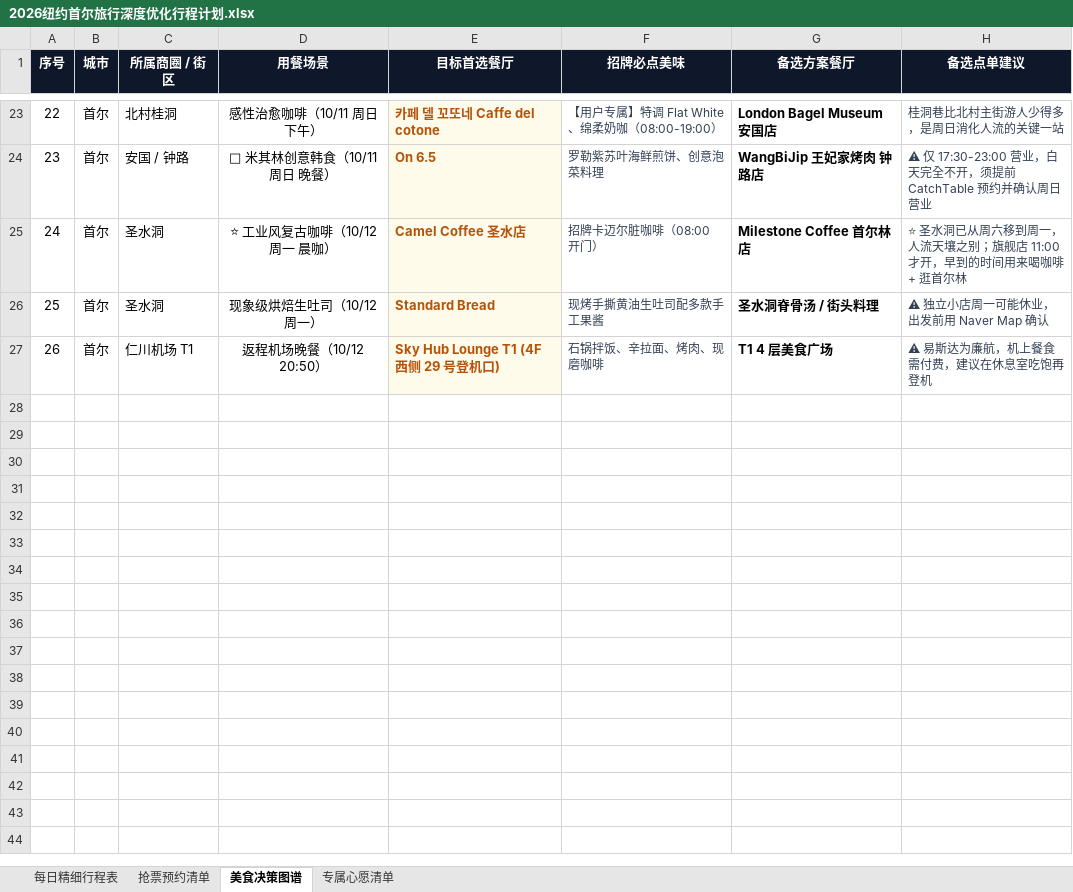
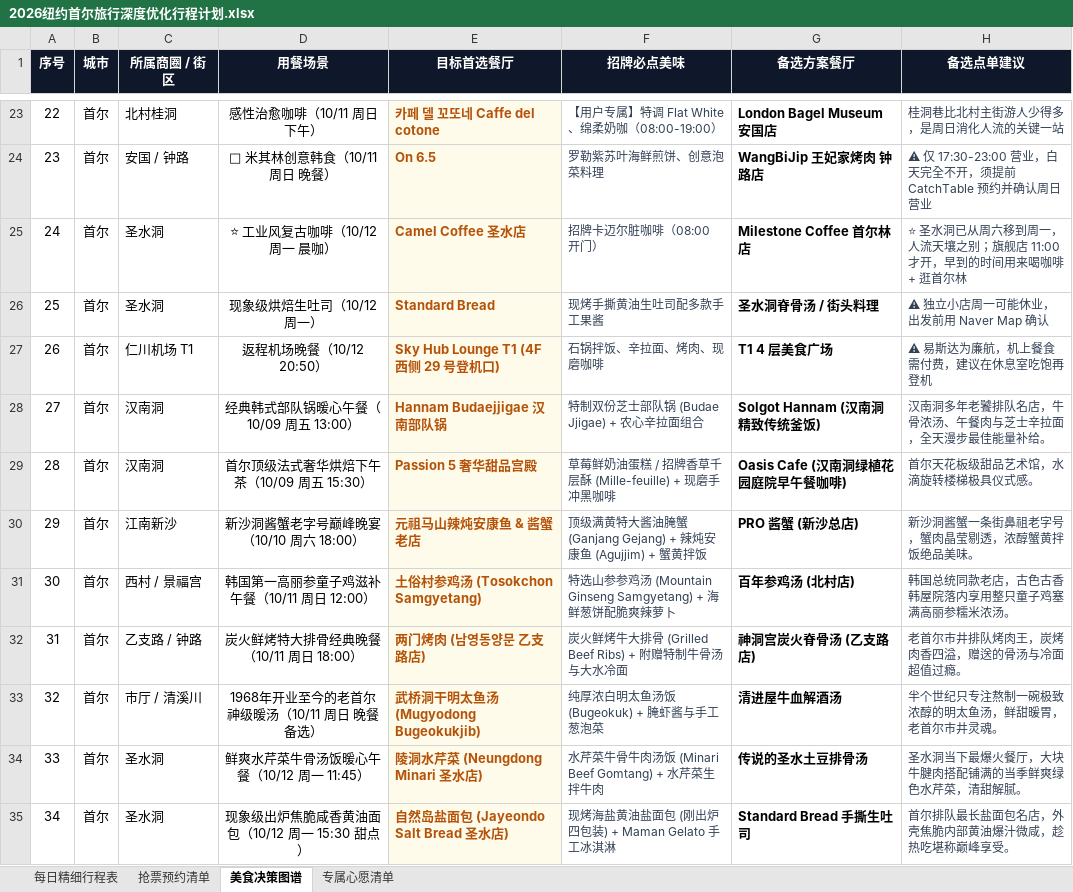
Before and after one commit to godenxu/NewYorkSeoul, an Excel workbook: 2026纽约首尔旅行深度优化行程计划.xlsx, sheet 美食决策图谱, drawn as a sheet; only a part is shown, gaps mark what is left out; values as stored, in another font and other column widths than the file's, no borders; the diff names each change by its address in the sheet, - before the commit and + after, or states it on an @@ line.

```diff
--- a/2026纽约首尔旅行深度优化行程计划.xlsx (sheet 美食决策图谱)
+++ b/2026纽约首尔旅行深度优化行程计划.xlsx (sheet 美食决策图谱)
+row 28: 27 | 首尔 | 汉南洞 | 经典韩式部队锅暖心午餐（10/09 周五 13:00） | Hannam Budaejjigae 汉南部队锅 | 特制双份芝士部队锅 (Budae Jjigae) + 农心辛拉面组合 | Solgot Hannam (汉南洞精致传统釜饭) | 汉南洞多年老饕排队名店，牛骨浓汤、午餐肉与芝士辛拉面，全天漫步最佳能量补给。
+row 29: 28 | 首尔 | 汉南洞 | 首尔顶级法式奢华烘焙下午茶（10/09 周五 15:30） | Passion 5 奢华甜品宫殿 | 草莓鲜奶油蛋糕 / 招牌香草千层酥 (Mille-feuille) + 现磨手冲黑咖啡 | Oasis Cafe (汉南洞绿植花园庭院早午餐咖啡) | 首尔天花板级甜品艺术馆，水滴旋转楼梯极具仪式感。
+row 30: 29 | 首尔 | 江南新沙 | 新沙洞酱蟹老字号巅峰晚宴（10/10 周六 18:00） | 元祖马山辣炖安康鱼 & 酱蟹老店 | 顶级满黄特大酱油腌蟹 (Ganjang Gejang) + 辣炖安康鱼 (Agujjim) + 蟹黄拌饭 | PRO 酱蟹 (新沙总店) | 新沙洞酱蟹一条街鼻祖老字号，蟹肉晶莹剔透，浓醇蟹黄拌饭绝品美味。
+row 31: 30 | 首尔 | 西村 / 景福宫 | 韩国第一高丽参童子鸡滋补午餐（10/11 周日 12:00） | 土俗村参鸡汤 (Tosokchon Samgyetang) | 特选山参参鸡汤 (Mountain Ginseng Samgyetang) + 海鲜葱饼配脆爽辣萝卜 | 百年参鸡汤 (北村店) | 韩国总统同款老店，古色古香韩屋院落内享用整只童子鸡塞满高丽参糯米浓汤。
+row 32: 31 | 首尔 | 乙支路 / 钟路 | 炭火鲜烤特大排骨经典晚餐（10/11 周日 18:00） | 两门烤肉 (남영동양문 乙支路店) | 炭火鲜烤牛大排骨 (Grilled Beef Ribs) + 附赠特制牛骨汤与大水冷面 | 神洞宫炭火脊骨汤 (乙支路店) | 老首尔市井排队烤肉王，炭烤肉香四溢，赠送的骨汤与冷面超值过瘾。
+row 33: 32 | 首尔 | 市厅 / 清溪川 | 1968年开业至今的老首尔神级暖汤（10/11 周日 晚餐备选） | 武桥洞干明太鱼汤 (Mugyodong Bugeokukjib) | 纯厚浓白明太鱼汤饭 (Bugeokuk) + 腌虾酱与手工葱泡菜 | 清进屋牛血解酒汤 | 半个世纪只专注熬制一碗极致浓醇的明太鱼汤，鲜甜暖胃，老首尔市井灵魂。
+row 34: 33 | 首尔 | 圣水洞 | 鲜爽水芹菜牛骨汤饭暖心午餐（10/12 周一 11:45） | 陵洞水芹菜 (Neungdong Minari 圣水店) | 水芹菜牛骨牛肉汤饭 (Minari Beef Gomtang) + 水芹菜生拌牛肉 | 传说的圣水土豆排骨汤 | 圣水洞当下最爆火餐厅，大块牛腱肉搭配铺满的当季鲜爽绿色水芹菜，清甜解腻。
+row 35: 34 | 首尔 | 圣水洞 | 现象级出炉焦脆咸香黄油面包（10/12 周一 15:30 甜点） | 自然岛盐面包 (Jayeondo Salt Bread 圣水店) | 现烤海盐黄油盐面包 (刚出炉四包装) + Maman Gelato 手工冰淇淋 | Standard Bread 手撕生吐司 | 首尔排队最长盐面包名店，外壳焦脆内部黄油爆汁微咸，趁热吃堪称巅峰享受。
```
Also changed, not shown: sheet 每日精细行程表, 3 other files.
